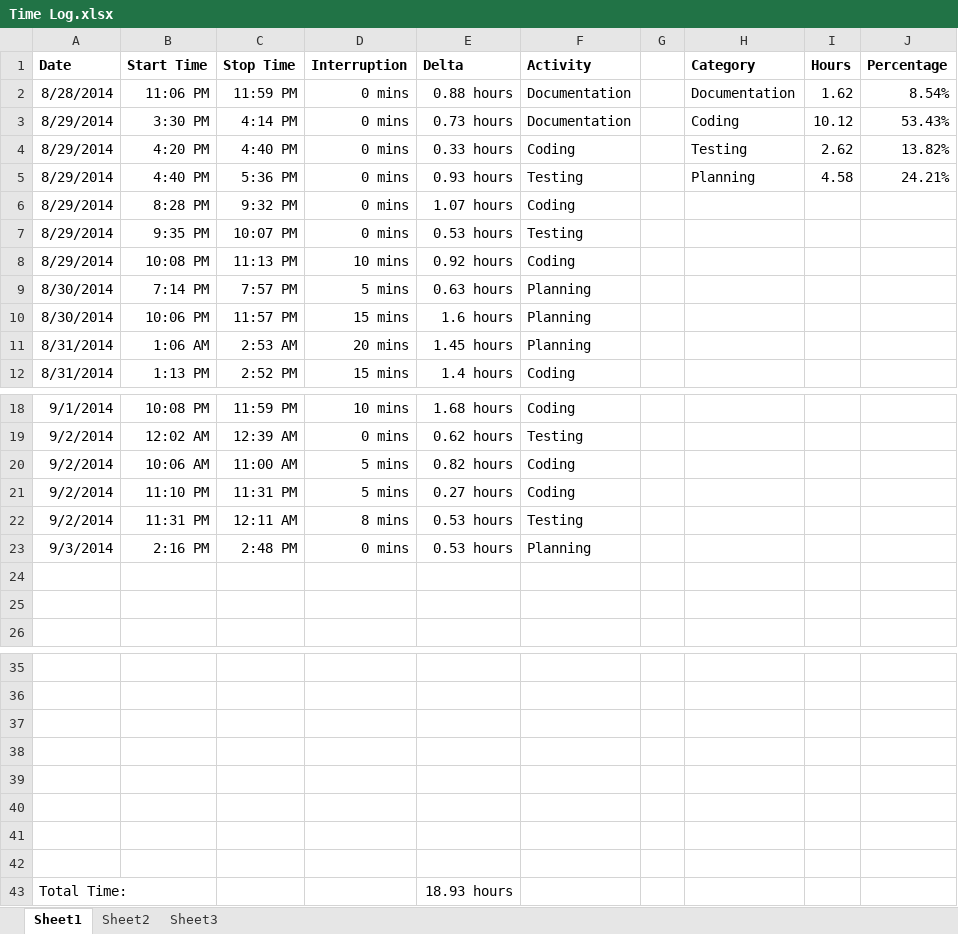
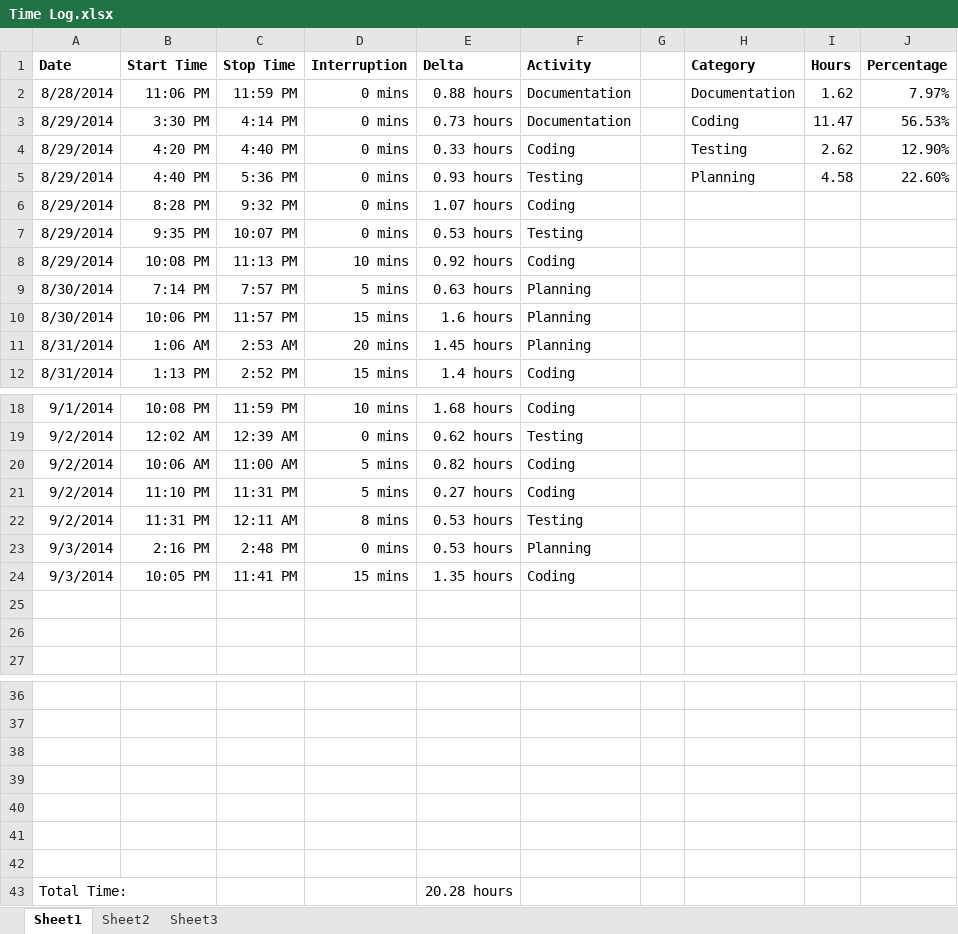
Before and after one commit to anickle060193/deck_old, an Excel workbook: Time Log.xlsx, sheet Sheet1, drawn as a sheet; only a part is shown, gaps mark what is left out; values as stored, in another font and other column widths than the file's, no borders; charts and pictures not drawn; removed rows and columns are numbered as before the commit, all else as after; the diff names each change by its address in the sheet, - before the commit and + after, or states it on an @@ line.

```diff
--- a/Time Log.xlsx (sheet Sheet1)
+++ b/Time Log.xlsx (sheet Sheet1)
-J2 (Percentage): 8.54%
+J2 (Percentage): 7.97%
-I3 (Hours): 10.12
+I3 (Hours): 11.47
-J3 (Percentage): 53.43%
+J3 (Percentage): 56.53%
-J4 (Percentage): 13.82%
+J4 (Percentage): 12.90%
-J5 (Percentage): 24.21%
+J5 (Percentage): 22.60%
+row 24: 9/3/2014 | 10:05 PM | 11:41 PM | 15 mins | 1.35 hours | Coding
-row 42: (empty)
-E43 (Delta): 18.93 hours
+E43 (Delta): 20.28 hours
```
Also changed, not shown: formulas that keep their value, charts or pictures, 7 other files.
